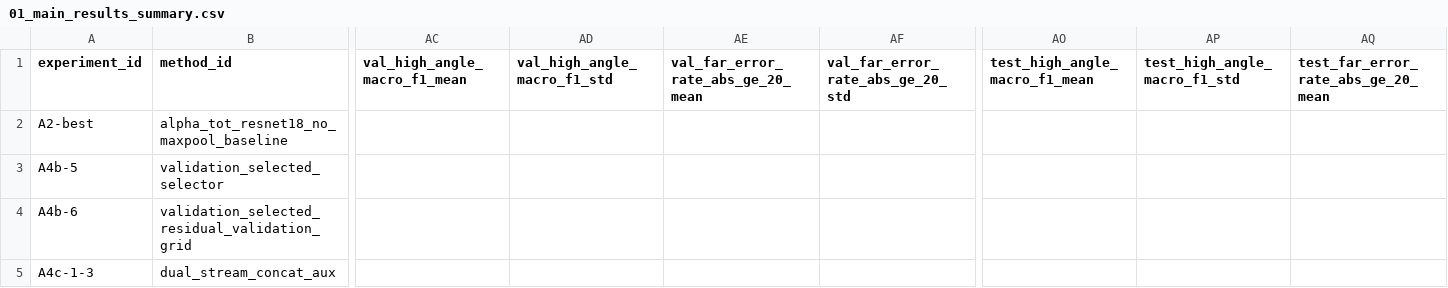
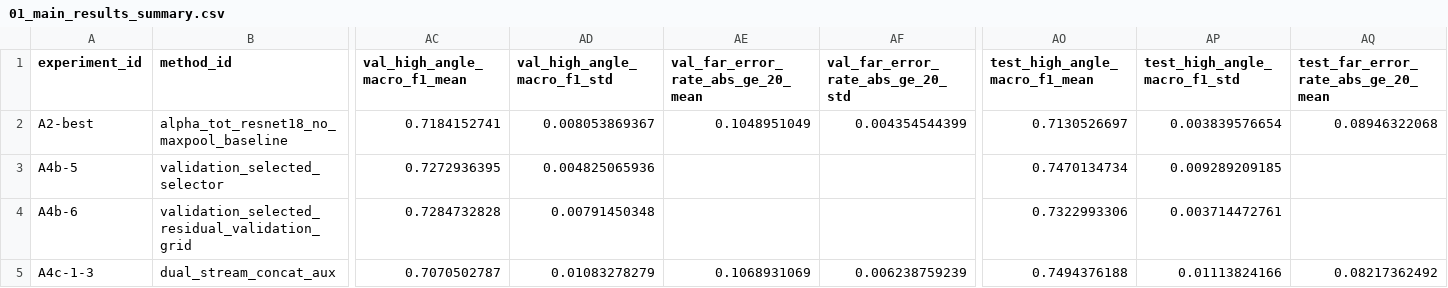
Before and after one commit to Aice-c/Timepix, a CSV file: paper_data_package/01_main_results_summary.csv, drawn as a sheet; only a part is shown, gaps mark what is left out; the diff covers the shown part only; the diff names each change by its address in the sheet, - before the commit and + after, or states it on an @@ line.

```diff
--- a/paper_data_package/01_main_results_summary.csv
+++ b/paper_data_package/01_main_results_summary.csv
-AC2 (val_high_angle_macro_f1_mean): (empty)
+AC2 (val_high_angle_macro_f1_mean): 0.7184152741
-AD2 (val_high_angle_macro_f1_std): (empty)
+AD2 (val_high_angle_macro_f1_std): 0.008053869367
-AE2: (empty)
+AE2: 0.1048951049
-AF2 (val_far_error_rate_abs_ge_20_std): (empty)
+AF2 (val_far_error_rate_abs_ge_20_std): 0.004354544399
-AO2 (test_high_angle_macro_f1_mean): (empty)
+AO2 (test_high_angle_macro_f1_mean): 0.7130526697
-AP2 (test_high_angle_macro_f1_std): (empty)
+AP2 (test_high_angle_macro_f1_std): 0.003839576654
-AQ2: (empty)
+AQ2: 0.08946322068
-AC3 (val_high_angle_macro_f1_mean): (empty)
+AC3 (val_high_angle_macro_f1_mean): 0.7272936395
-AD3 (val_high_angle_macro_f1_std): (empty)
+AD3 (val_high_angle_macro_f1_std): 0.004825065936
-AO3 (test_high_angle_macro_f1_mean): (empty)
+AO3 (test_high_angle_macro_f1_mean): 0.7470134734
-AP3 (test_high_angle_macro_f1_std): (empty)
+AP3 (test_high_angle_macro_f1_std): 0.009289209185
-AC4 (val_high_angle_macro_f1_mean): (empty)
+AC4 (val_high_angle_macro_f1_mean): 0.7284732828
-AD4 (val_high_angle_macro_f1_std): (empty)
+AD4 (val_high_angle_macro_f1_std): 0.00791450348
-AO4 (test_high_angle_macro_f1_mean): (empty)
+AO4 (test_high_angle_macro_f1_mean): 0.7322993306
-AP4 (test_high_angle_macro_f1_std): (empty)
+AP4 (test_high_angle_macro_f1_std): 0.003714472761
-AC5 (val_high_angle_macro_f1_mean): (empty)
+AC5 (val_high_angle_macro_f1_mean): 0.7070502787
-AD5 (val_high_angle_macro_f1_std): (empty)
+AD5 (val_high_angle_macro_f1_std): 0.01083278279
-AE5: (empty)
+AE5: 0.1068931069
-AF5 (val_far_error_rate_abs_ge_20_std): (empty)
+AF5 (val_far_error_rate_abs_ge_20_std): 0.006238759239
-AO5 (test_high_angle_macro_f1_mean): (empty)
+AO5 (test_high_angle_macro_f1_mean): 0.7494376188
-AP5 (test_high_angle_macro_f1_std): (empty)
+AP5 (test_high_angle_macro_f1_std): 0.01113824166
-AQ5: (empty)
+AQ5: 0.08217362492
```
Also changed, not shown: 52 edited cells elsewhere in this file, paper_data_package/02_run_level_results.csv, paper_data_package/04_error_structure.csv, 17 other files.
